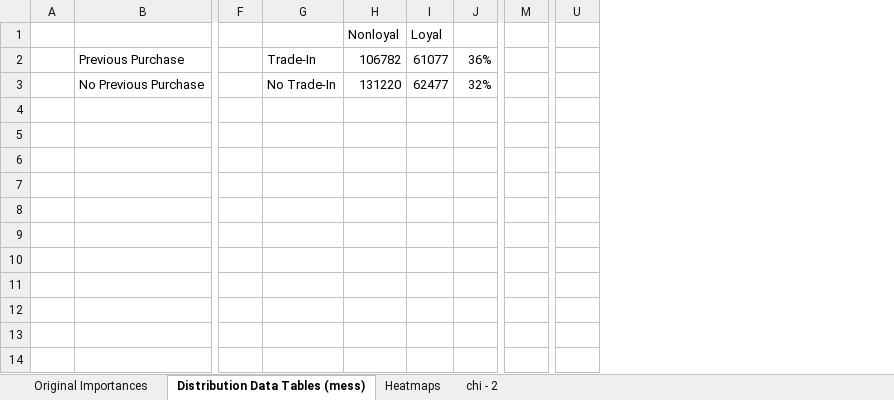
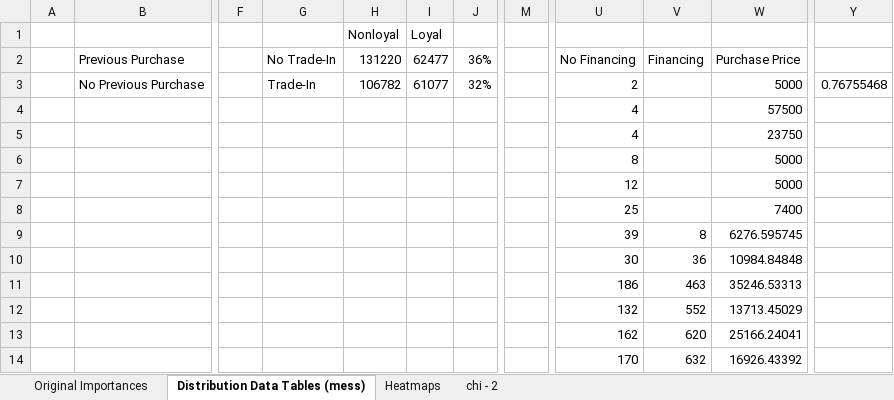
Before and after one commit to Natedogg373/CarMax_Analytics, an Excel workbook: regressor and classifier importances.xlsx, sheet Distribution Data Tables (mess), drawn as a sheet; only a part is shown, gaps mark what is left out; values as stored, in another font and other column widths than the file's, no borders; charts and pictures not drawn; removed rows and columns are numbered as before the commit, all else as after; the diff names each change by its address in the sheet, - before the commit and + after, or states it on an @@ line.

```diff
--- a/regressor and classifier importances.xlsx (sheet Distribution Data Tables (mess))
+++ b/regressor and classifier importances.xlsx (sheet Distribution Data Tables (mess))
-column M, empty
+column M, empty
-column U, empty
+column U, rows 2-14: No Financing | 2 | 4 | 4 | 8 | 12 | 25 | 39 | 30 | 186 | 132 | 162 | 170
+column V, rows 2-14: Financing |  |  |  |  |  |  | 8 | 36 | 463 | 552 | 620 | 632
+column W, rows 2-14: Purchase Price | 5000 | 57500 | 23750 | 5000 | 5000 | 7400 | 6276.595745 | 10984.84848 | 35246.53313 | 13713.45029 | 25166.24041 | 16926.43392
+column Y, row 3: 0.76755468
-G2: Trade-In
+G2: No Trade-In
-H2: 106782
+H2: 131220
-I2: 61077
+I2: 62477
-G3: No Trade-In
+G3: Trade-In
-H3: 131220
+H3: 106782
-I3: 62477
+I3: 61077
```
Also changed, not shown: formulas that keep their value, charts or pictures, 4 other files.
